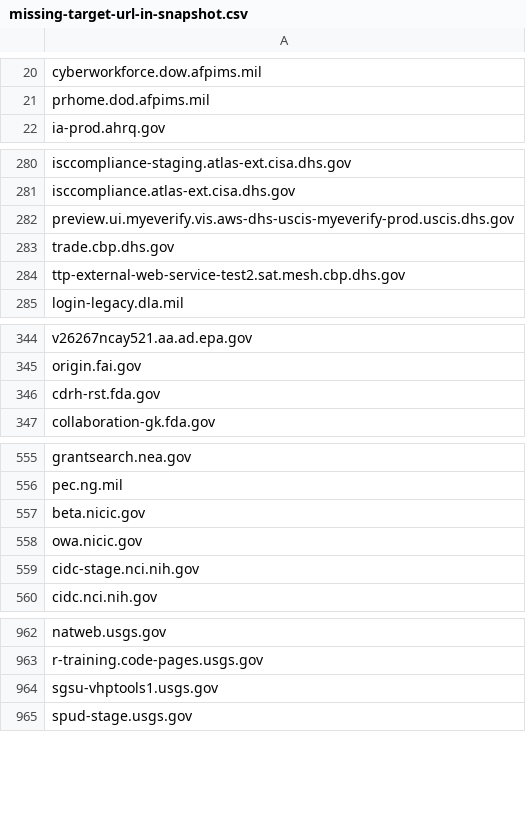
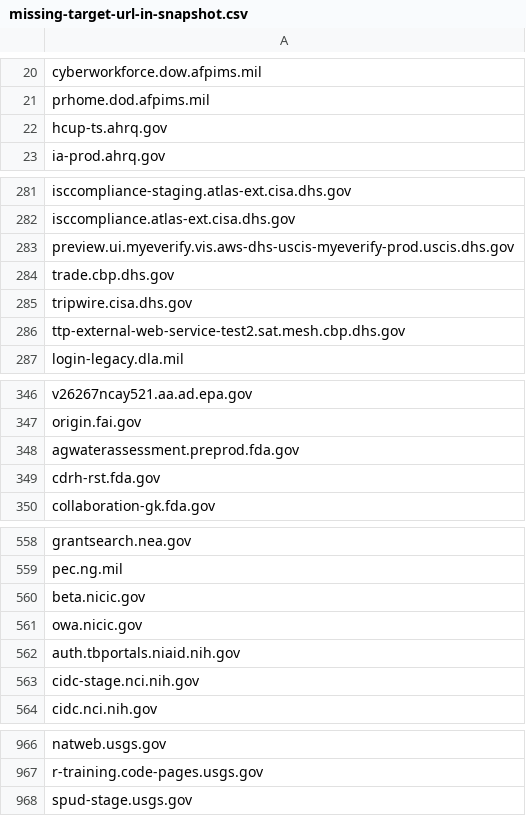
Before and after one commit to GSA/site-scanning-analysis, a CSV file: reports/missing-target-url-in-snapshot.csv, drawn as a sheet; only a part is shown, gaps mark what is left out; the diff covers the shown part only.

```diff
--- a/reports/missing-target-url-in-snapshot.csv
+++ b/reports/missing-target-url-in-snapshot.csv
@@ -21,2 +21,3 @@ cyberworkforce.dow.afpims.mil
 prhome.dod.afpims.mil
+hcup-ts.ahrq.gov
 ia-prod.ahrq.gov
@@ -283,2 +284,3 @@ preview.ui.myeverify.vis.aws-dhs-uscis-myeverify-prod.uscis.dhs.gov
 trade.cbp.dhs.gov
+tripwire.cisa.dhs.gov
 ttp-external-web-service-test2.sat.mesh.cbp.dhs.gov
@@ -345,2 +347,3 @@ v26267ncay521.aa.ad.epa.gov
 origin.fai.gov
+agwaterassessment.preprod.fda.gov
 cdrh-rst.fda.gov
@@ -558,2 +561,3 @@ beta.nicic.gov
 owa.nicic.gov
+auth.tbportals.niaid.nih.gov
 cidc-stage.nci.nih.gov
@@ -963,3 +967,2 @@ natweb.usgs.gov
 r-training.code-pages.usgs.gov
-sgsu-vhptools1.usgs.gov
 spud-stage.usgs.gov
```
Also changed, not shown: 1 added row elsewhere in this file.
